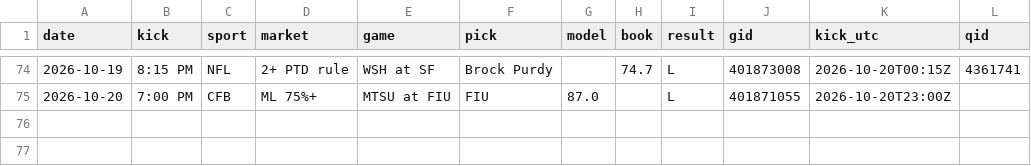
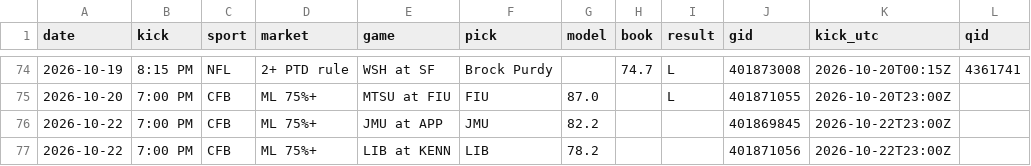
Before and after one commit to DPAD7/the-arena, a CSV file: data/reads_log.csv, drawn as a sheet; only a part is shown, gaps mark what is left out.

```diff
--- a/data/reads_log.csv
+++ b/data/reads_log.csv
@@ -75 +75,3 @@ date,kick,sport,market,game,pick,model,book,result,gid,kick_utc,qid
 2026-10-20,7:00 PM,CFB,ML 75%+,MTSU at FIU,FIU,87.0,,L,401871055,2026-10-20T23:00Z,
+2026-10-22,7:00 PM,CFB,ML 75%+,JMU at APP,JMU,82.2,,,401869845,2026-10-22T23:00Z,
+2026-10-22,7:00 PM,CFB,ML 75%+,LIB at KENN,LIB,78.2,,,401871056,2026-10-22T23:00Z,
```
Also changed, not shown: 40 other files.
